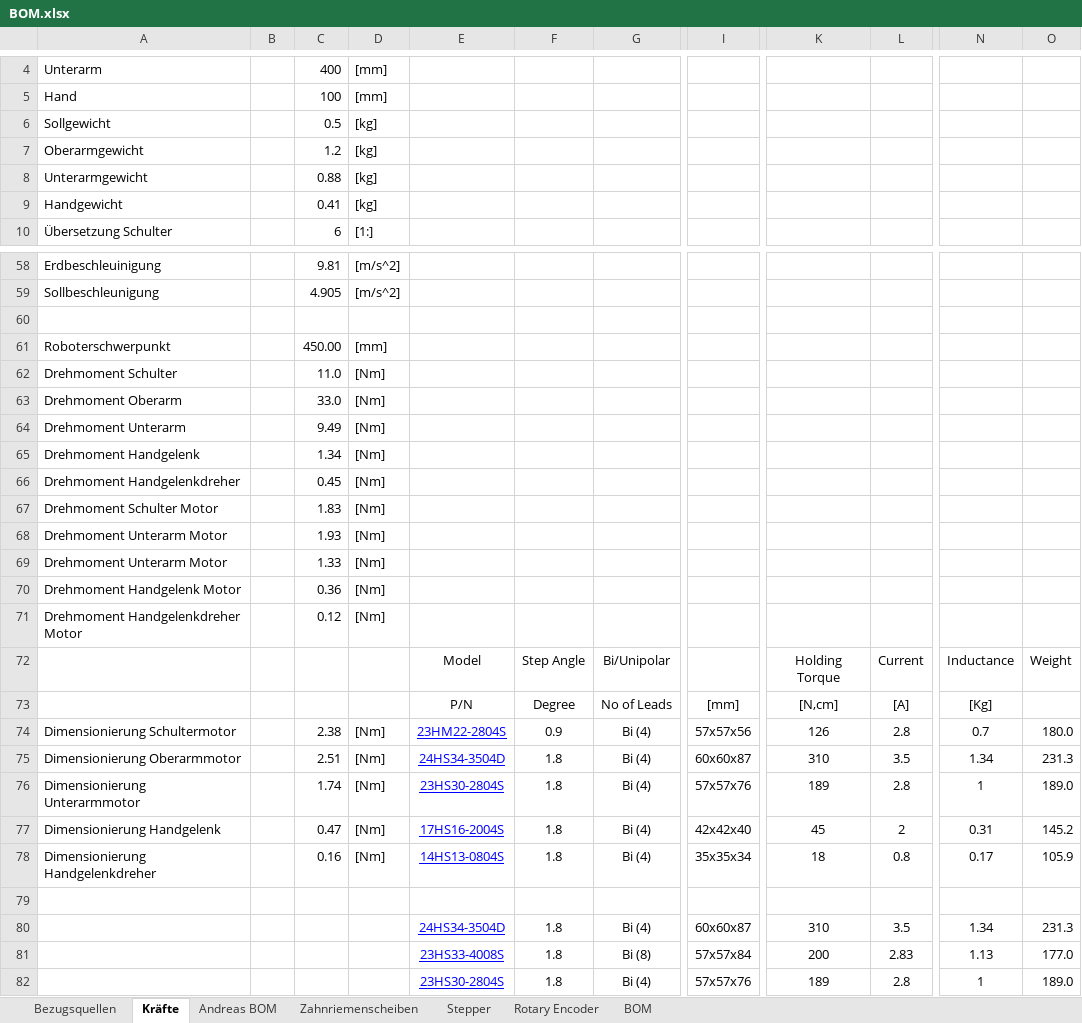
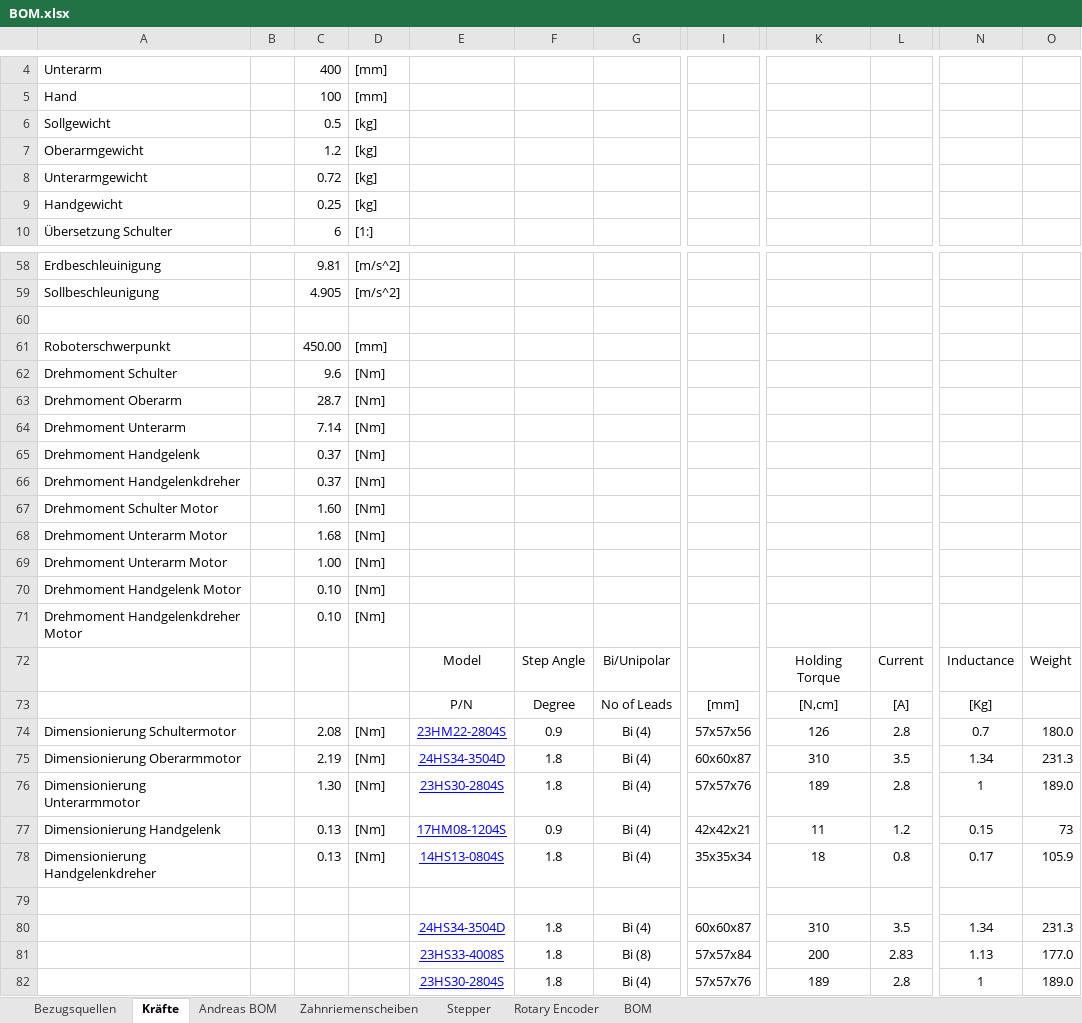
Before and after one commit to goergch/Walter, an Excel workbook: BOM.xlsx, sheet Kräfte, drawn as a sheet; only a part is shown, gaps mark what is left out; values as stored, in another font and other column widths than the file's, no borders; the diff covers the shown part only; the diff names each change by its address in the sheet, - before the commit and + after, or states it on an @@ line.

```diff
--- a/BOM.xlsx (sheet Kräfte)
+++ b/BOM.xlsx (sheet Kräfte)
-C8: 0.88
+C8: 0.72
-C9: 0.41
+C9: 0.25
-C62: 11.0
+C62: 9.6
-C63: 33.0
+C63: 28.7
-C64: 9.49
+C64: 7.14
-C65: 1.34
+C65: 0.37
-C66: 0.45
+C66: 0.37
-C67: 1.83
+C67: 1.60
-C68: 1.93
+C68: 1.68
-C69: 1.33
+C69: 1.00
-C70: 0.36
+C70: 0.10
-C71: 0.12
+C71: 0.10
-C74: 2.38
+C74: 2.08
-C75: 2.51
+C75: 2.19
-C76: 1.74
+C76: 1.30
-C77: 0.47
+C77: 0.13
-E77: 17HS16-2004S
+E77: 17HM08-1204S
-F77: 1.8
+F77: 0.9
-I77: 42x42x40
+I77: 42x42x21
-K77: 45
+K77: 11
-L77: 2
+L77: 1.2
-N77: 0.31
+N77: 0.15
-O77: 145.2
+O77: 73
-C78: 0.16
+C78: 0.13
```
Also changed, not shown: 1 added row and 6 edited cells elsewhere in this sheet, sheet BOM, 4 other files.
